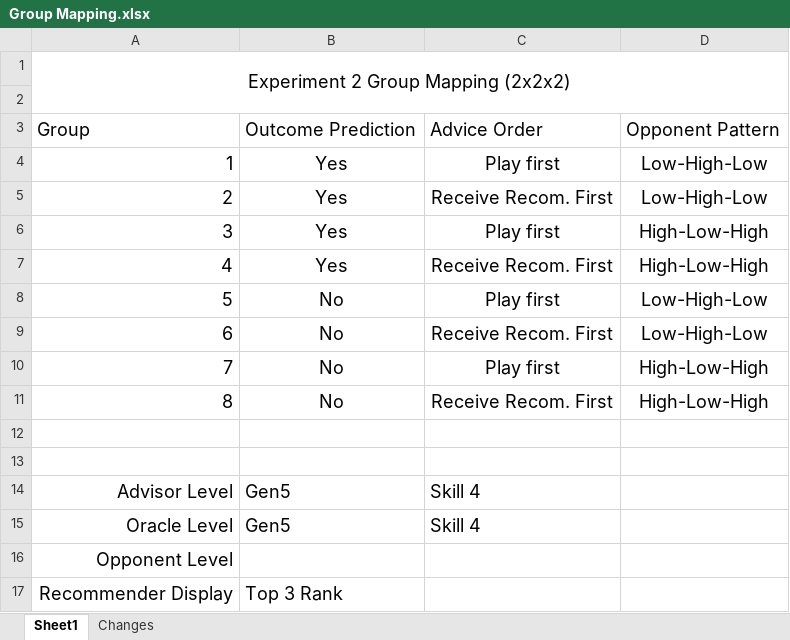
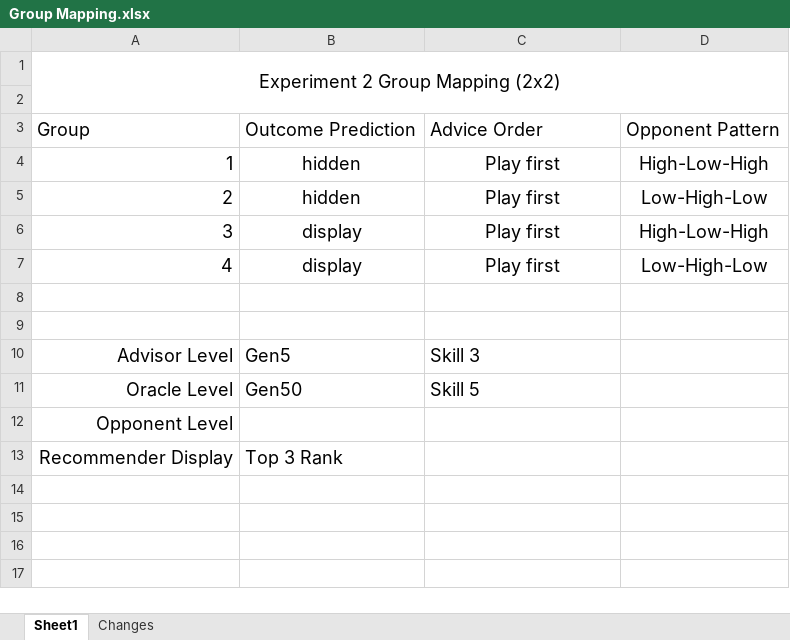
Before and after one commit to broncodd/AZFour7, an Excel workbook: Group Mapping.xlsx, sheet Sheet1, drawn as a sheet; values as stored, in another font and other column widths than the file's, no borders; removed rows and columns are numbered as before the commit, all else as after; the diff names each change by its address in the sheet, - before the commit and + after, or states it on an @@ line.

Commit message:
Survey updates, mapping fixed for orientations

```diff
--- a/Group Mapping.xlsx (sheet Sheet1)
+++ b/Group Mapping.xlsx (sheet Sheet1)
-A1: Experiment 2 Group Mapping (2x2x2)
+A1: Experiment 2 Group Mapping (2x2)
-B4:B5: Yes
+B4:B5: hidden
-D4: Low-High-Low
+D4: High-Low-High
-C5: Receive Recom. First
+C5: Play first
-B6:B7: Yes
+B6:B7: display
-C7: Receive Recom. First
+C7: Play first
-D7: High-Low-High
+D7: Low-High-Low
-row 8: 5 | No | Play first | Low-High-Low
-row 9: 6 | No | Receive Recom. First | Low-High-Low
-row 10: 7 | No | Play first | High-Low-High
-row 11: 8 | No | Receive Recom. First | High-Low-High
-C10: Skill 4
+C10: Skill 3
-B11: Gen5
+B11: Gen50
-C11: Skill 4
+C11: Skill 5
```
